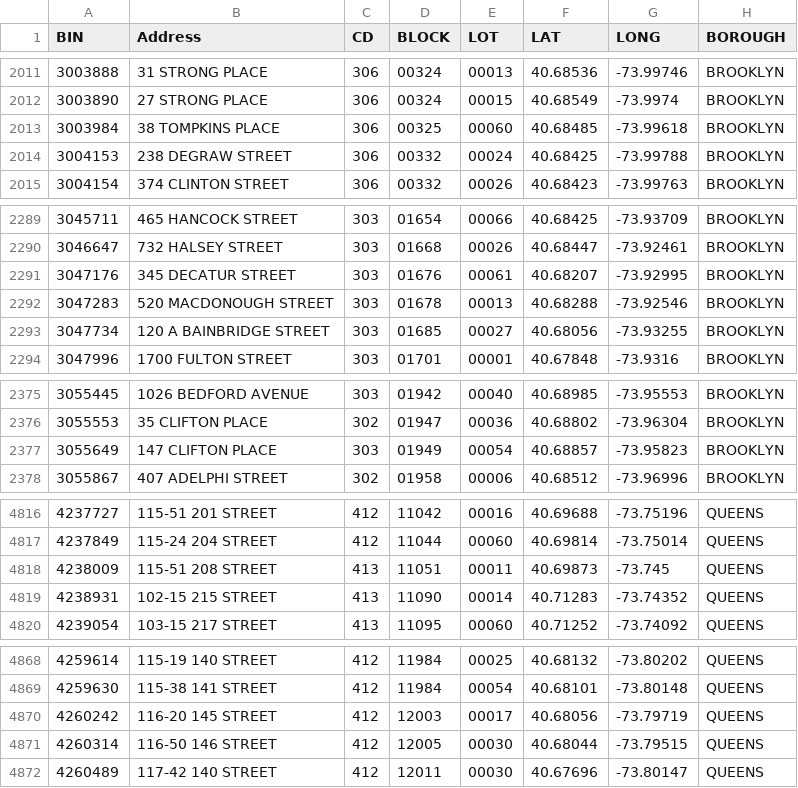
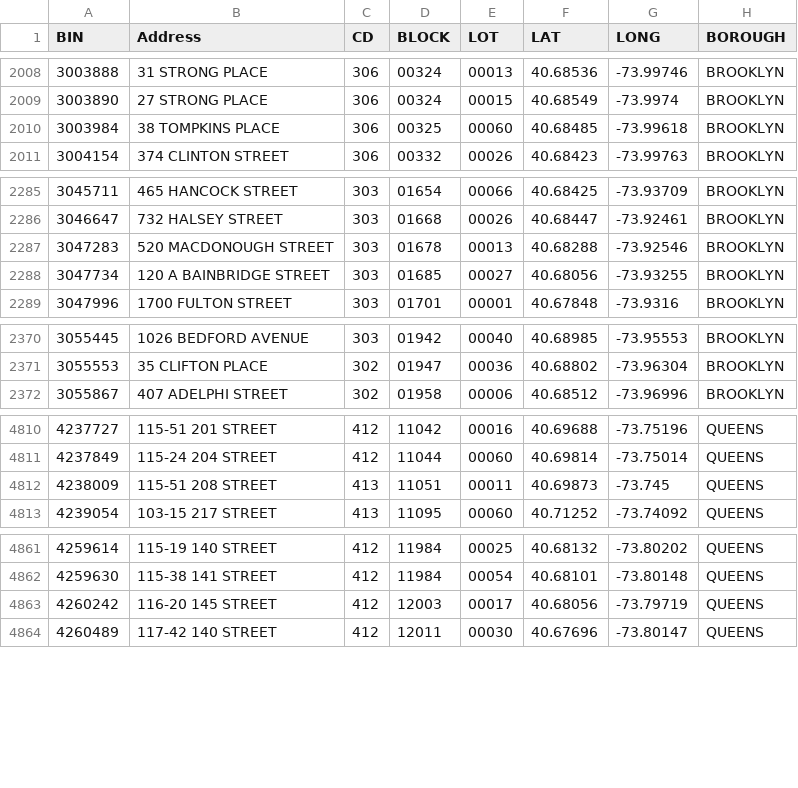
Before and after one commit to NYCDOB/SiteSafety_V2, a CSV file: data/CSC_RouteList.csv, drawn as a sheet; only a part is shown, gaps mark what is left out; the diff covers the shown part only; the diff names each change by its address in the sheet, - before the commit and + after, or states it on an @@ line.

```diff
--- a/data/CSC_RouteList.csv
+++ b/data/CSC_RouteList.csv
-row 2014: 3004153 | 238 DEGRAW STREET | 306 | 00332 | 00024 | 40.68425 | -73.99788 | BROOKLYN
-row 2291: 3047176 | 345 DECATUR STREET | 303 | 01676 | 00061 | 40.68207 | -73.92995 | BROOKLYN
-row 2377: 3055649 | 147 CLIFTON PLACE | 303 | 01949 | 00054 | 40.68857 | -73.95823 | BROOKLYN
-row 4819: 4238931 | 102-15 215 STREET | 413 | 11090 | 00014 | 40.71283 | -73.74352 | QUEENS
-row 4871: 4260314 | 116-50 146 STREET | 412 | 12005 | 00030 | 40.68044 | -73.79515 | QUEENS
```
Also changed, not shown: 17 removed rows elsewhere in this file, 1 other file.
